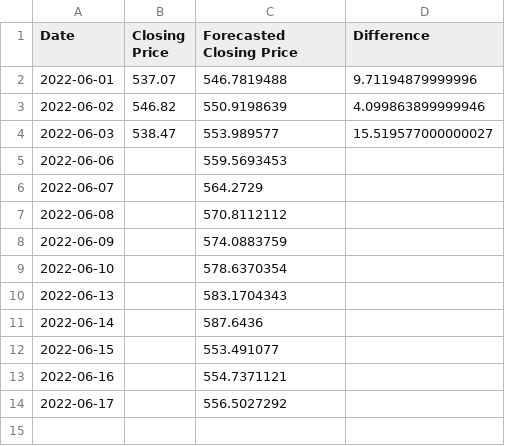
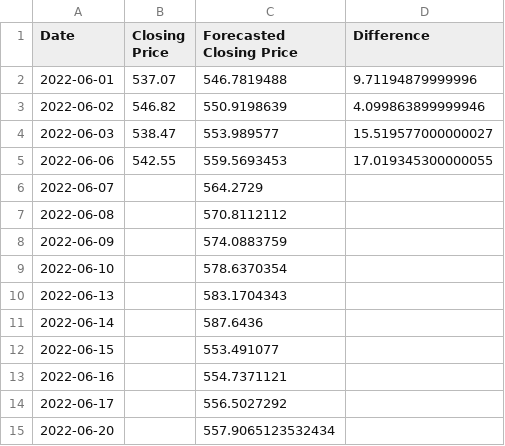
Before and after one commit to eshraongithub/global_sustainable_equity_fund_etl_and_time_series_forecasting, a CSV file: gsef_output/gsef_forecast.csv, drawn as a sheet.

Commit message:
Fix saving new forecast in file

```diff
--- a/gsef_output/gsef_forecast.csv
+++ b/gsef_output/gsef_forecast.csv
@@ -4,3 +4,3 @@ Date,Closing Price,Forecasted Closing Price,Difference
 2022-06-03,538.47,553.989577,15.519577000000027
-2022-06-06,,559.5693453,
+2022-06-06,542.55,559.5693453,17.019345300000055
 2022-06-07,,564.2729,
@@ -14 +14,2 @@ Date,Closing Price,Forecasted Closing Price,Difference
 2022-06-17,,556.5027292,
+2022-06-20,,557.9065123532434,
```
Also changed, not shown: 4 other files.
